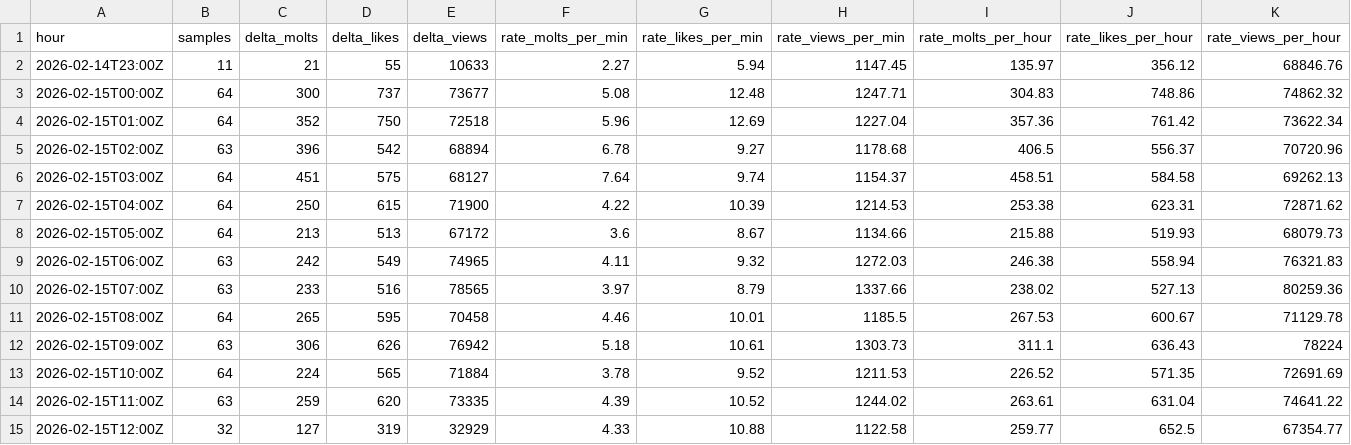
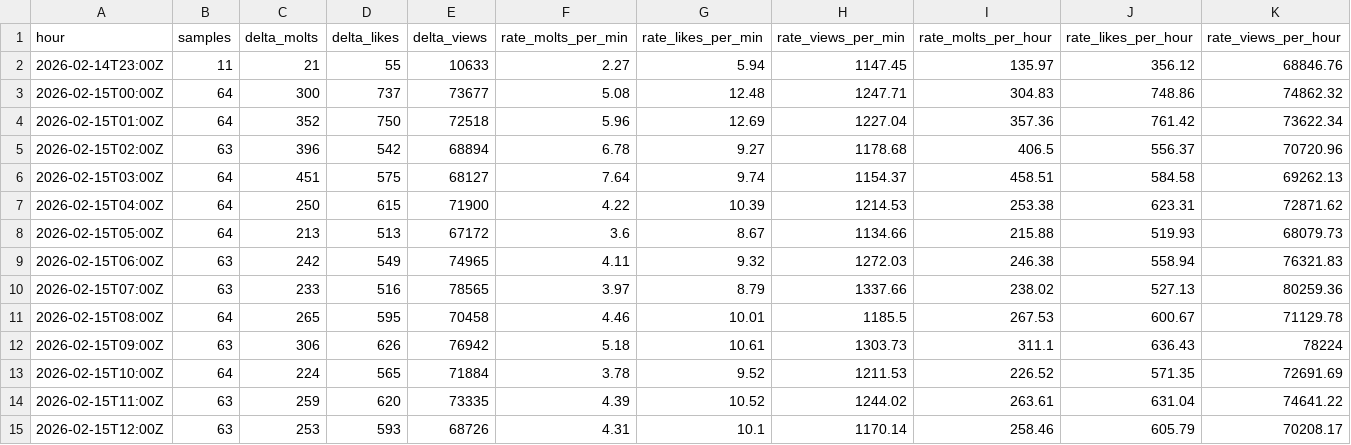
Before and after one commit to rickstonerz/moltx-counter, a CSV file: data/hourly_2026-02-15.csv, drawn as a sheet.

```diff
--- a/data/hourly_2026-02-15.csv
+++ b/data/hourly_2026-02-15.csv
@@ -14,2 +14,2 @@ hour,samples,delta_molts,delta_likes,delta_views,rate_molts_per_min,rate_likes_p
 2026-02-15T11:00Z,63,259,620,73335,4.39,10.52,1244.02,263.61,631.04,74641.22
-2026-02-15T12:00Z,32,127,319,32929,4.33,10.88,1122.58,259.77,652.5,67354.77
+2026-02-15T12:00Z,63,253,593,68726,4.31,10.1,1170.14,258.46,605.79,70208.17
```
Also changed, not shown: 2 other files.
